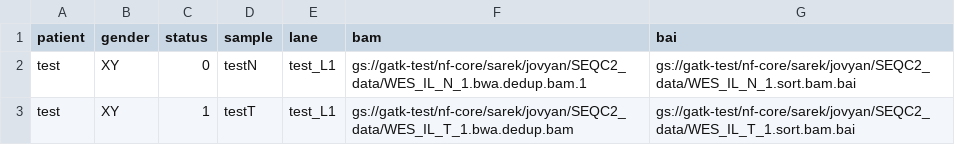
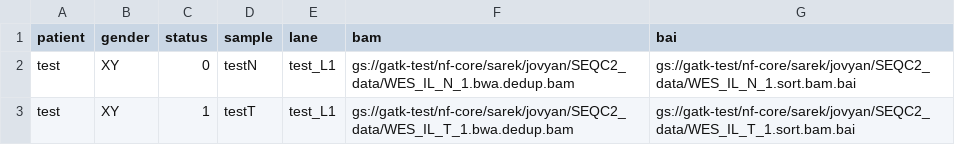
Before and after one commit to dhruti89/hello-world, a CSV file: seqc2_input.csv, drawn as a sheet.

Commit message:
Update seqc2_input.csv

```diff
--- a/seqc2_input.csv
+++ b/seqc2_input.csv
@@ -1,3 +1,3 @@
 patient,gender,status,sample,lane,bam,bai
-test,XY,0,testN,test_L1,gs://gatk-test/nf-core/sarek/jovyan/SEQC2_data/WES_IL_N_1.bwa.dedup.bam.1,gs://gatk-test/nf-core/sarek/jovyan/SEQC2_data/WES_IL_N_1.sort.bam.bai
+test,XY,0,testN,test_L1,gs://gatk-test/nf-core/sarek/jovyan/SEQC2_data/WES_IL_N_1.bwa.dedup.bam,gs://gatk-test/nf-core/sarek/jovyan/SEQC2_data/WES_IL_N_1.sort.bam.bai
 test,XY,1,testT,test_L1,gs://gatk-test/nf-core/sarek/jovyan/SEQC2_data/WES_IL_T_1.bwa.dedup.bam,gs://gatk-test/nf-core/sarek/jovyan/SEQC2_data/WES_IL_T_1.sort.bam.bai
```
